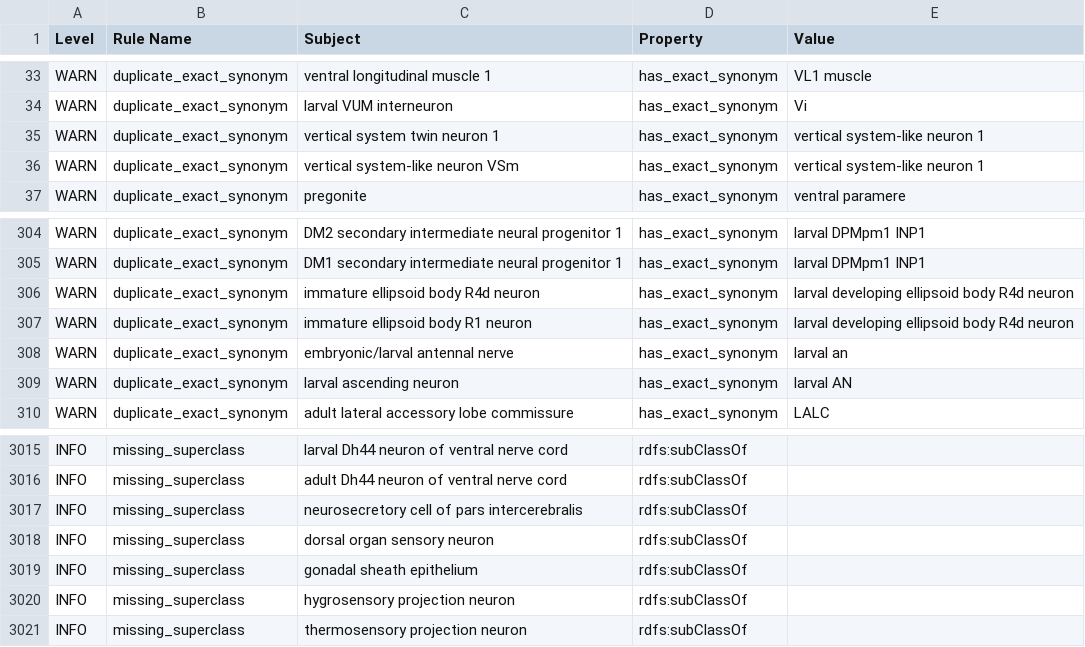
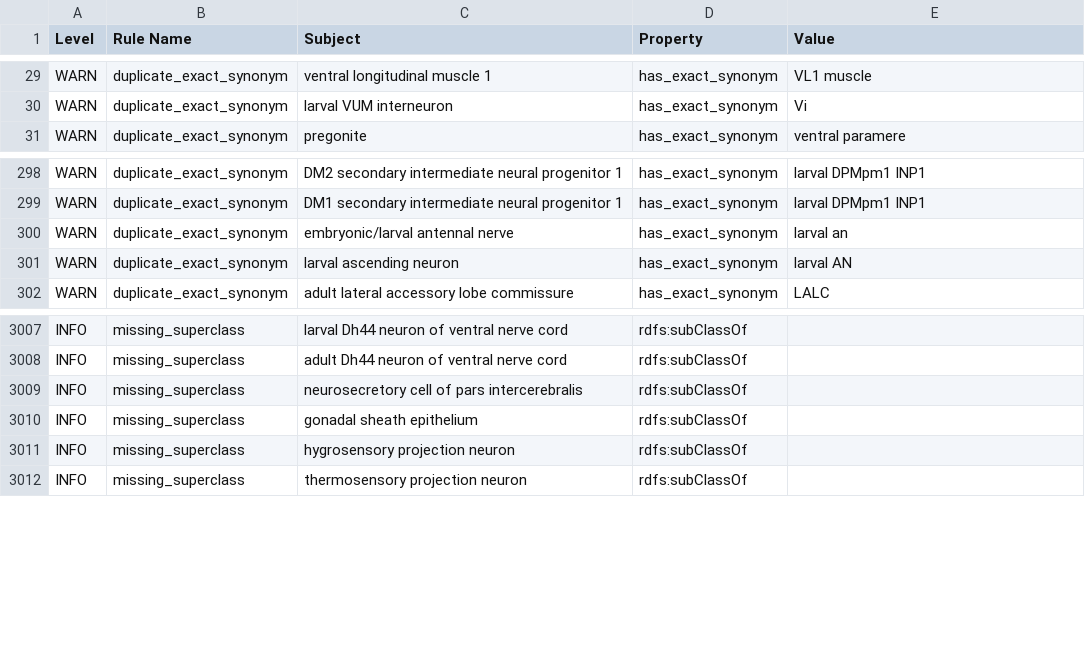
Before and after one commit to FlyBase/drosophila-anatomy-developmental-ontology, a TSV file: src/ontology/reports/fbbt-edit.obo-obo-report.tsv, drawn as a sheet; only a part is shown, gaps mark what is left out; the diff covers the shown part only.

```diff
--- a/src/ontology/reports/fbbt-edit.obo-obo-report.tsv
+++ b/src/ontology/reports/fbbt-edit.obo-obo-report.tsv
@@ -34,4 +30,2 @@ WARN	duplicate_exact_synonym	ventral longitudinal muscle 1	has_exact_synonym	VL1
 WARN	duplicate_exact_synonym	larval VUM interneuron	has_exact_synonym	Vi
-WARN	duplicate_exact_synonym	vertical system twin neuron 1	has_exact_synonym	vertical system-like neuron 1
-WARN	duplicate_exact_synonym	vertical system-like neuron VSm	has_exact_synonym	vertical system-like neuron 1
 WARN	duplicate_exact_synonym	pregonite	has_exact_synonym	ventral paramere
@@ -305,4 +299,2 @@ WARN	duplicate_exact_synonym	DM2 secondary intermediate neural progenitor 1	has_
 WARN	duplicate_exact_synonym	DM1 secondary intermediate neural progenitor 1	has_exact_synonym	larval DPMpm1 INP1
-WARN	duplicate_exact_synonym	immature ellipsoid body R4d neuron	has_exact_synonym	larval developing ellipsoid body R4d neuron
-WARN	duplicate_exact_synonym	immature ellipsoid body R1 neuron	has_exact_synonym	larval developing ellipsoid body R4d neuron
 WARN	duplicate_exact_synonym	embryonic/larval antennal nerve	has_exact_synonym	larval an
@@ -3017,3 +3009,2 @@ INFO	missing_superclass	adult Dh44 neuron of ventral nerve cord	rdfs:subClassOf
 INFO	missing_superclass	neurosecretory cell of pars intercerebralis	rdfs:subClassOf	
-INFO	missing_superclass	dorsal organ sensory neuron	rdfs:subClassOf	
 INFO	missing_superclass	gonadal sheath epithelium	rdfs:subClassOf	
```
Also changed, not shown: 6 added rows and 6 removed rows elsewhere in this file, 16 other files.
